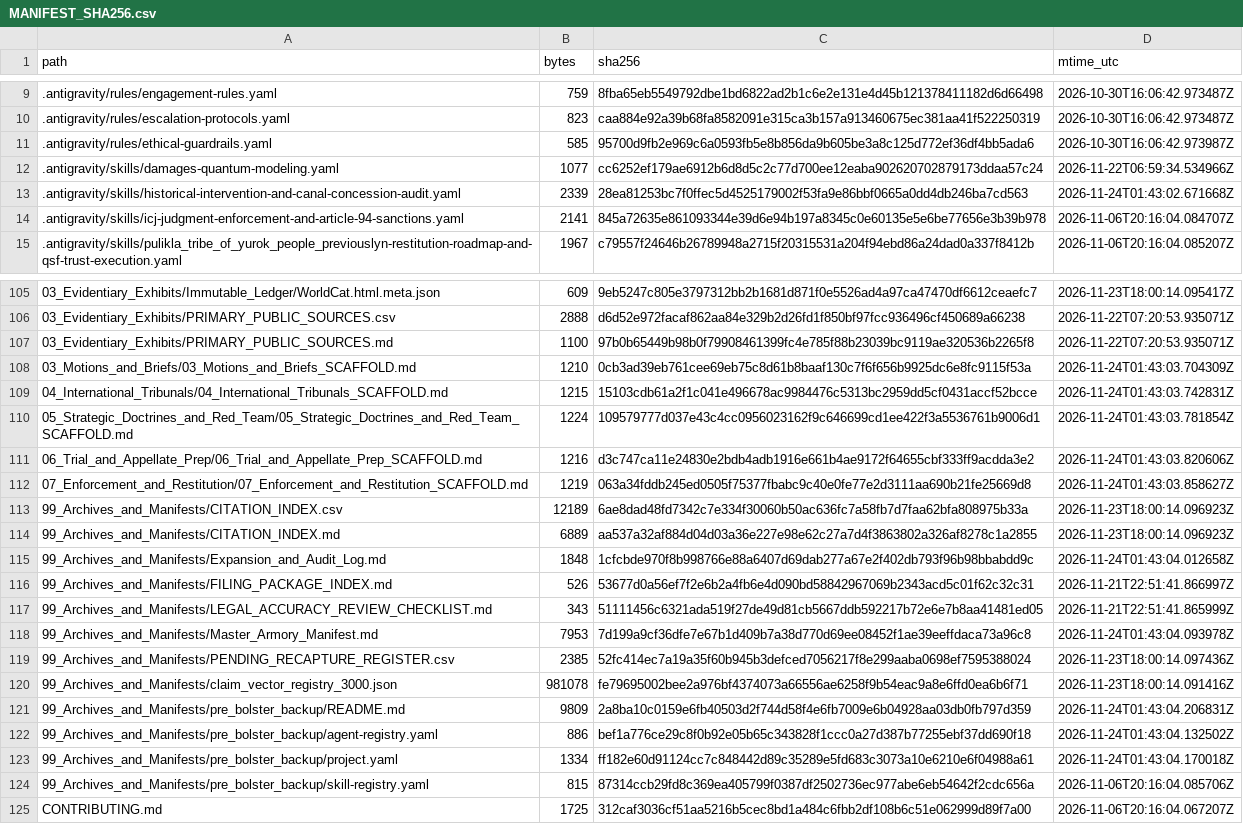
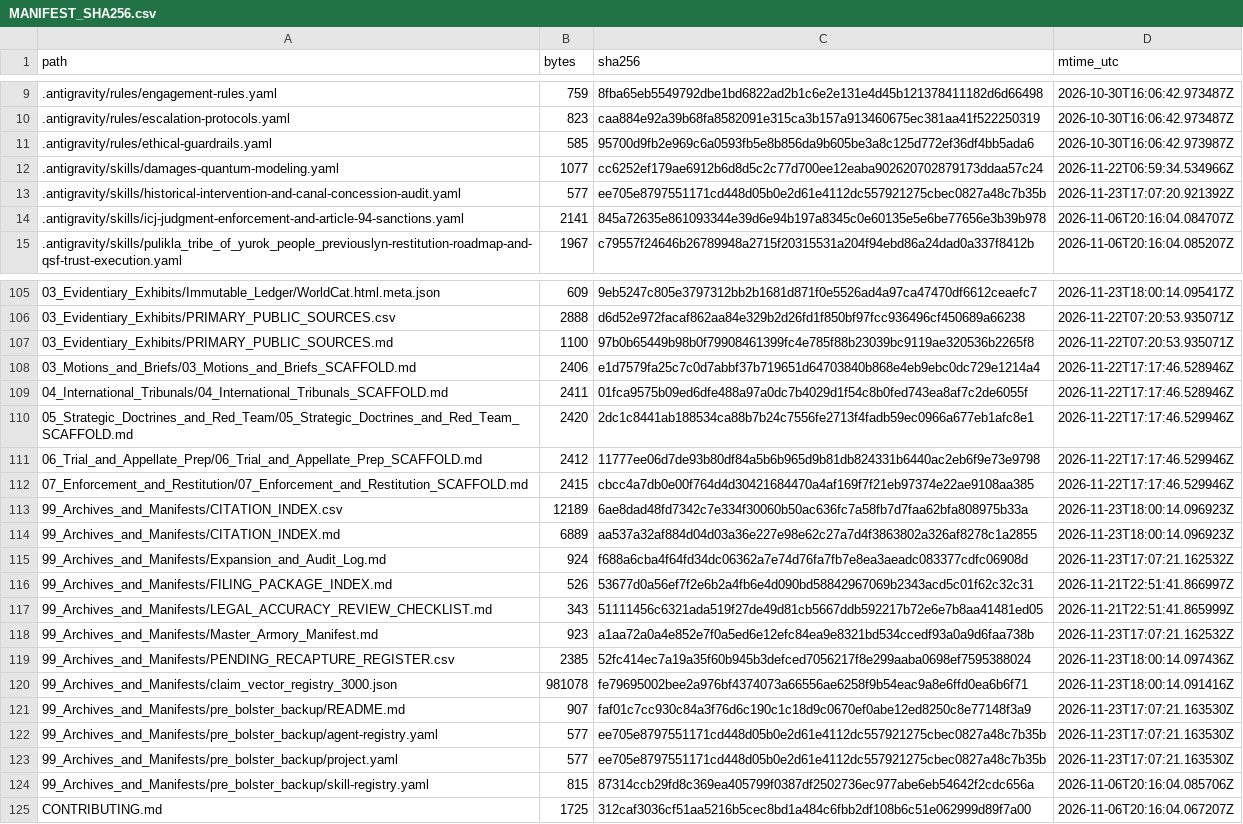
Before and after one commit to GlobalRestitutionAlliance/turtle-island-us-ca-pulikla-tribe-of-yurok-people-previously-master-litigation, a CSV file: 99_Archives_and_Manifests/MANIFEST_SHA256.csv, drawn as a sheet; only a part is shown, gaps mark what is left out; the diff covers the shown part only.

```diff
--- a/99_Archives_and_Manifests/MANIFEST_SHA256.csv
+++ b/99_Archives_and_Manifests/MANIFEST_SHA256.csv
@@ -12,3 +12,3 @@ path,bytes,sha256,mtime_utc
 .antigravity/skills/damages-quantum-modeling.yaml,1077,cc6252ef179ae6912b6d8d5c2c77d700ee12eaba902620702879173ddaa57c24,2026-11-22T06:59:34.534966Z
-.antigravity/skills/historical-intervention-and-canal-concession-audit.yaml,2339,28ea81253bc7f0ffec5d4525179002f53fa9e86bbf0665a0dd4db246ba7cd563,2026-11-24T01:43:02.671668Z
+.antigravity/skills/historical-intervention-and-canal-concession-audit.yaml,577,ee705e8797551171cd448d05b0e2d61e4112dc557921275cbec0827a48c7b35b,2026-11-23T17:07:20.921392Z
 .antigravity/skills/icj-judgment-enforcement-and-article-94-sanctions.yaml,2141,845a72635e861093344e39d6e94b197a8345c0e60135e5e6be77656e3b39b978,2026-11-06T20:16:04.084707Z
@@ -107,18 +107,18 @@ path,bytes,sha256,mtime_utc
 03_Evidentiary_Exhibits/PRIMARY_PUBLIC_SOURCES.md,1100,97b0b65449b98b0f79908461399fc4e785f88b23039bc9119ae320536b2265f8,2026-11-22T07:20:53.935071Z
-03_Motions_and_Briefs/03_Motions_and_Briefs_SCAFFOLD.md,1210,0cb3ad39eb761cee69eb75c8d61b8baaf130c7f6f656b9925dc6e8fc9115f53a,2026-11-24T01:43:03.704309Z
-04_International_Tribunals/04_International_Tribunals_SCAFFOLD.md,1215,15103cdb61a2f1c041e496678ac9984476c5313bc2959dd5cf0431accf52bcce,2026-11-24T01:43:03.742831Z
-05_Strategic_Doctrines_and_Red_Team/05_Strategic_Doctrines_and_Red_Team_SCAFFOLD.md,1224,109579777d037e43c4cc0956023162f9c646699cd1ee422f3a5536761b9006d1,2026-11-24T01:43:03.781854Z
-06_Trial_and_Appellate_Prep/06_Trial_and_Appellate_Prep_SCAFFOLD.md,1216,d3c747ca11e24830e2bdb4adb1916e661b4ae9172f64655cbf333ff9acdda3e2,2026-11-24T01:43:03.820606Z
-07_Enforcement_and_Restitution/07_Enforcement_and_Restitution_SCAFFOLD.md,1219,063a34fddb245ed0505f75377fbabc9c40e0fe77e2d3111aa690b21fe25669d8,2026-11-24T01:43:03.858627Z
+03_Motions_and_Briefs/03_Motions_and_Briefs_SCAFFOLD.md,2406,e1d7579fa25c7c0d7abbf37b719651d64703840b868e4eb9ebc0dc729e1214a4,2026-11-22T17:17:46.528946Z
+04_International_Tribunals/04_International_Tribunals_SCAFFOLD.md,2411,01fca9575b09ed6dfe488a97a0dc7b4029d1f54c8b0fed743ea8af7c2de6055f,2026-11-22T17:17:46.528946Z
+05_Strategic_Doctrines_and_Red_Team/05_Strategic_Doctrines_and_Red_Team_SCAFFOLD.md,2420,2dc1c8441ab188534ca88b7b24c7556fe2713f4fadb59ec0966a677eb1afc8e1,2026-11-22T17:17:46.529946Z
+06_Trial_and_Appellate_Prep/06_Trial_and_Appellate_Prep_SCAFFOLD.md,2412,11777ee06d7de93b80df84a5b6b965d9b81db824331b6440ac2eb6f9e73e9798,2026-11-22T17:17:46.529946Z
+07_Enforcement_and_Restitution/07_Enforcement_and_Restitution_SCAFFOLD.md,2415,cbcc4a7db0e00f764d4d30421684470a4af169f7f21eb97374e22ae9108aa385,2026-11-22T17:17:46.529946Z
 99_Archives_and_Manifests/CITATION_INDEX.csv,12189,6ae8dad48fd7342c7e334f30060b50ac636fc7a58fb7d7faa62bfa808975b33a,2026-11-23T18:00:14.096923Z
 99_Archives_and_Manifests/CITATION_INDEX.md,6889,aa537a32af884d04d03a36e227e98e62c27a7d4f3863802a326af8278c1a2855,2026-11-23T18:00:14.096923Z
-99_Archives_and_Manifests/Expansion_and_Audit_Log.md,1848,1cfcbde970f8b998766e88a6407d69dab277a67e2f402db793f96b98bbabdd9c,2026-11-24T01:43:04.012658Z
+99_Archives_and_Manifests/Expansion_and_Audit_Log.md,924,f688a6cba4f64fd34dc06362a7e74d76fa7fb7e8ea3aeadc083377cdfc06908d,2026-11-23T17:07:21.162532Z
 99_Archives_and_Manifests/FILING_PACKAGE_INDEX.md,526,53677d0a56ef7f2e6b2a4fb6e4d090bd58842967069b2343acd5c01f62c32c31,2026-11-21T22:51:41.866997Z
 99_Archives_and_Manifests/LEGAL_ACCURACY_REVIEW_CHECKLIST.md,343,51111456c6321ada519f27de49d81cb5667ddb592217b72e6e7b8aa41481ed05,2026-11-21T22:51:41.865999Z
-99_Archives_and_Manifests/Master_Armory_Manifest.md,7953,7d199a9cf36dfe7e67b1d409b7a38d770d69ee08452f1ae39eeffdaca73a96c8,2026-11-24T01:43:04.093978Z
+99_Archives_and_Manifests/Master_Armory_Manifest.md,923,a1aa72a0a4e852e7f0a5ed6e12efc84ea9e8321bd534ccedf93a0a9d6faa738b,2026-11-23T17:07:21.162532Z
 99_Archives_and_Manifests/PENDING_RECAPTURE_REGISTER.csv,2385,52fc414ec7a19a35f60b945b3defced7056217f8e299aaba0698ef7595388024,2026-11-23T18:00:14.097436Z
 99_Archives_and_Manifests/claim_vector_registry_3000.json,981078,fe79695002bee2a976bf4374073a66556ae6258f9b54eac9a8e6ffd0ea6b6f71,2026-11-23T18:00:14.091416Z
-99_Archives_and_Manifests/pre_bolster_backup/README.md,9809,2a8ba10c0159e6fb40503d2f744d58f4e6fb7009e6b04928aa03db0fb797d359,2026-11-24T01:43:04.206831Z
-99_Archives_and_Manifests/pre_bolster_backup/agent-registry.yaml,886,bef1a776ce29c8f0b92e05b65c343828f1ccc0a27d387b77255ebf37dd690f18,2026-11-24T01:43:04.132502Z
-99_Archives_and_Manifests/pre_bolster_backup/project.yaml,1334,ff182e60d91124cc7c848442d89c35289e5fd683c3073a10e6210e6f04988a61,2026-11-24T01:43:04.170018Z
+99_Archives_and_Manifests/pre_bolster_backup/README.md,907,faf01c7cc930c84a3f76d6c190c1c18d9c0670ef0abe12ed8250c8e77148f3a9,2026-11-23T17:07:21.163530Z
+99_Archives_and_Manifests/pre_bolster_backup/agent-registry.yaml,577,ee705e8797551171cd448d05b0e2d61e4112dc557921275cbec0827a48c7b35b,2026-11-23T17:07:21.163530Z
+99_Archives_and_Manifests/pre_bolster_backup/project.yaml,577,ee705e8797551171cd448d05b0e2d61e4112dc557921275cbec0827a48c7b35b,2026-11-23T17:07:21.163530Z
 99_Archives_and_Manifests/pre_bolster_backup/skill-registry.yaml,815,87314ccb29fd8c369ea405799f0387df2502736ec977abe6eb54642f2cdc656a,2026-11-06T20:16:04.085706Z
```
Also changed, not shown: 77 edited cells elsewhere in this file, 37 other files.
